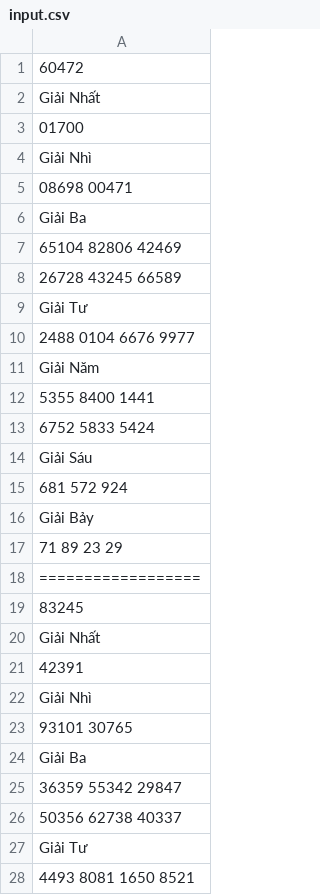
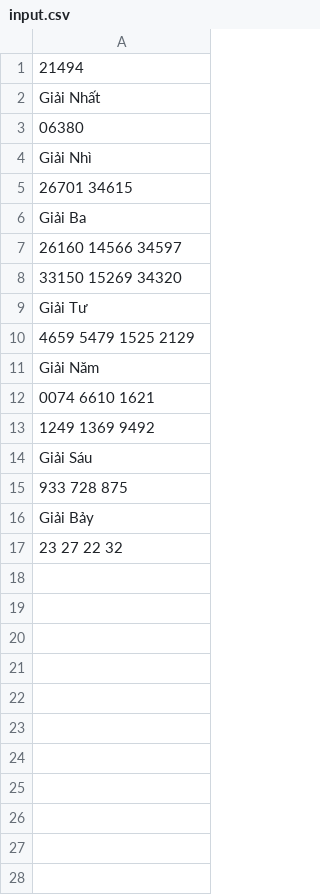
Before and after one commit to nampq/science, a CSV file: MakeMoney/new_input/input.csv, drawn as a sheet; only a part is shown; the diff covers the shown part only.

```diff
--- a/MakeMoney/new_input/input.csv
+++ b/MakeMoney/new_input/input.csv
@@ -1,28 +1,17 @@
-60472
+21494
 Giải Nhất
-	01700
+	06380
 Giải Nhì
-	08698 	00471
+	26701 	34615
 Giải Ba
-	65104 	82806 	42469
-26728 	43245 	66589
+	26160 	14566 	34597
+33150 	15269 	34320
 Giải Tư
-	2488 	0104 	6676 	9977
+	4659 	5479 	1525 	2129
 Giải Năm
-	5355 	8400 	1441
-6752 	5833 	5424
+	0074 	6610 	1621
+1249 	1369 	9492
 Giải Sáu
-	681 	572 	924
+	933 	728 	875
 Giải Bảy
-	71 	89 	23 	29
-==================
-83245
-Giải Nhất
-	42391
-Giải Nhì
-	93101 	30765
-Giải Ba
-	36359 	55342 	29847
-50356 	62738 	40337
-Giải Tư
-	4493 	8081 	1650 	8521
+	23 	27 	22 	32
```
Also changed, not shown: 79 removed rows elsewhere in this file, MakeMoney/new_input/Du_Doan/2015/6_7_8_9_10.csv, MakeMoney/new_input/daily.csv, 6 other files.
